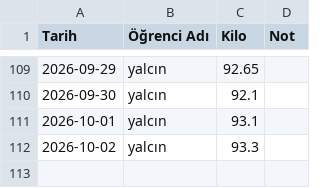
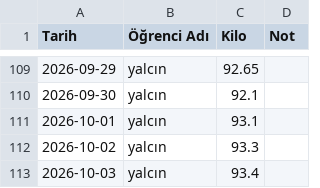
Before and after one commit to coachsahan/halil-sahan-app, a CSV file: kilo_verileri.csv, drawn as a sheet; only a part is shown, gaps mark what is left out.

Commit message:
Veri Güncelleme: 2026-10-03

```diff
--- a/kilo_verileri.csv
+++ b/kilo_verileri.csv
@@ -113 +113,2 @@ Tarih,Öğrenci Adı,Kilo,Not
 2026-10-02,yalcın,93.3,
+2026-10-03,yalcın,93.4,
```
